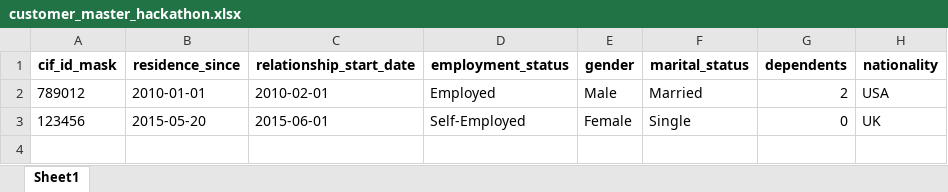
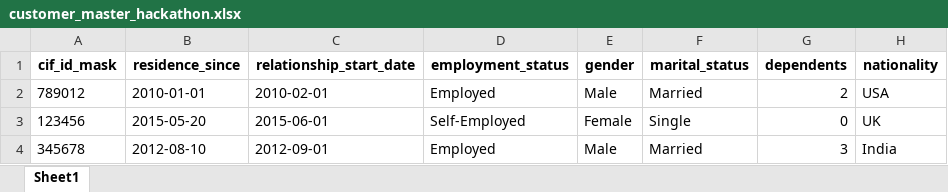
Before and after one commit to dinu616/FinGenie, an Excel workbook: data/customer_master_hackathon.xlsx, sheet Sheet1, drawn as a sheet; values as stored, in another font and other column widths than the file's, no borders; the diff names each change by its address in the sheet, - before the commit and + after, or states it on an @@ line.

Commit message:
Add customer 345678 to mock data

```diff
--- a/data/customer_master_hackathon.xlsx (sheet Sheet1)
+++ b/data/customer_master_hackathon.xlsx (sheet Sheet1)
+row 4: 345678 | 2012-08-10 | 2012-09-01 | Employed | Male | Married | 3 | India
```
Also changed, not shown: data/cc_master_hackathon.xlsx, data/income_hackathon.xlsx, 1 other file.
